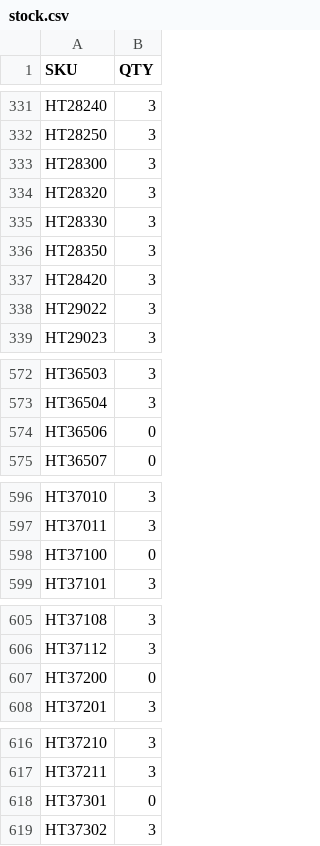
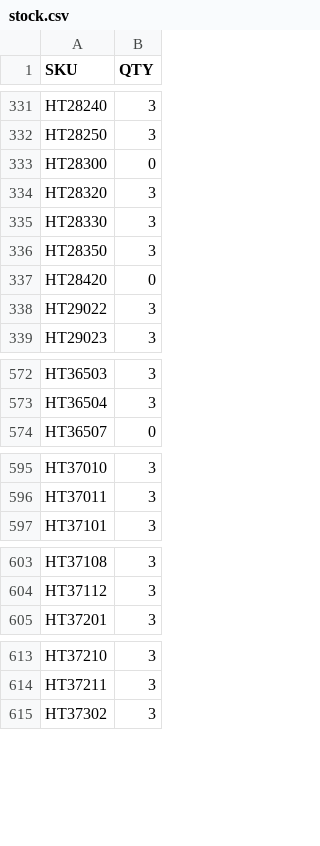
Before and after one commit to integrations-everbold/floortrends-stock-feed, a CSV file: stock.csv, drawn as a sheet; only a part is shown, gaps mark what is left out; the diff covers the shown part only.

```diff
--- a/stock.csv
+++ b/stock.csv
@@ -332,3 +332,3 @@ HT28240,3
 HT28250,3
-HT28300,3
+HT28300,0
 HT28320,3
@@ -336,3 +336,3 @@ HT28330,3
 HT28350,3
-HT28420,3
+HT28420,0
 HT29022,3
@@ -573,3 +573,2 @@ HT36503,3
 HT36504,3
-HT36506,0
 HT36507,0
@@ -597,3 +596,2 @@ HT37010,3
 HT37011,3
-HT37100,0
 HT37101,3
@@ -606,3 +604,2 @@ HT37108,3
 HT37112,3
-HT37200,0
 HT37201,3
@@ -617,3 +614,2 @@ HT37210,3
 HT37211,3
-HT37301,0
 HT37302,3
```
Also changed, not shown: 3 removed rows and 3 edited cells elsewhere in this file.
